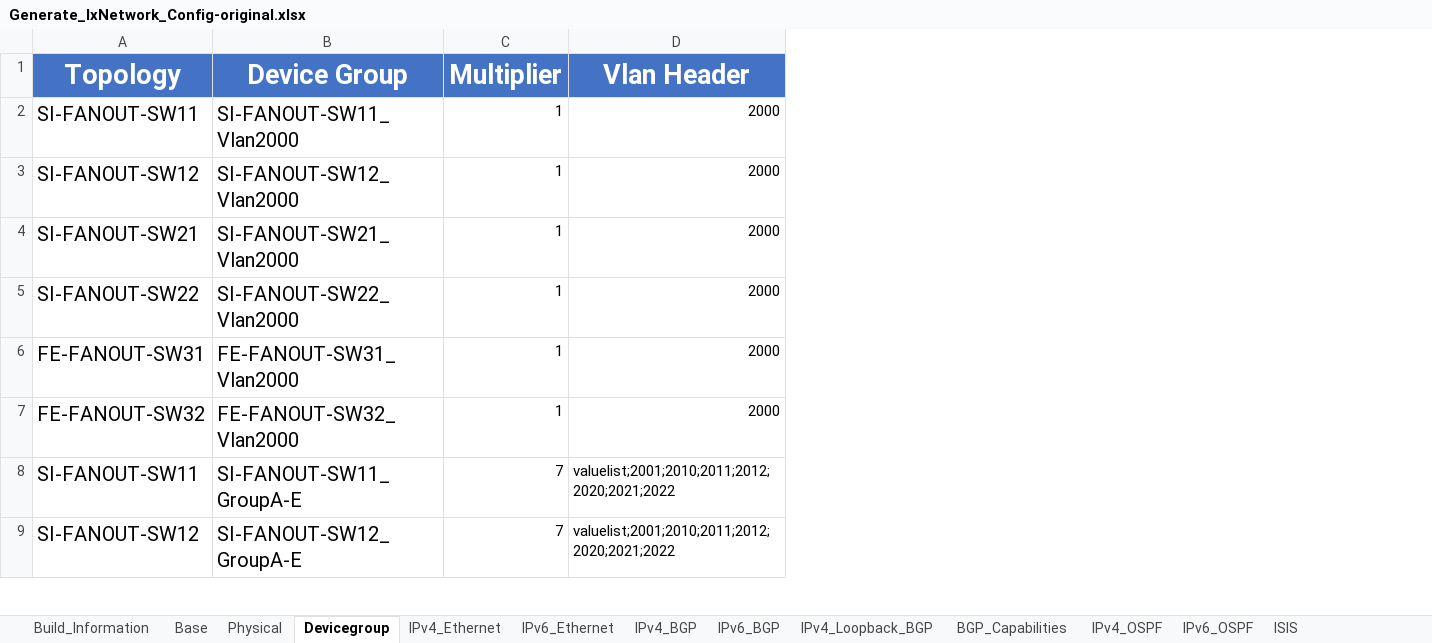
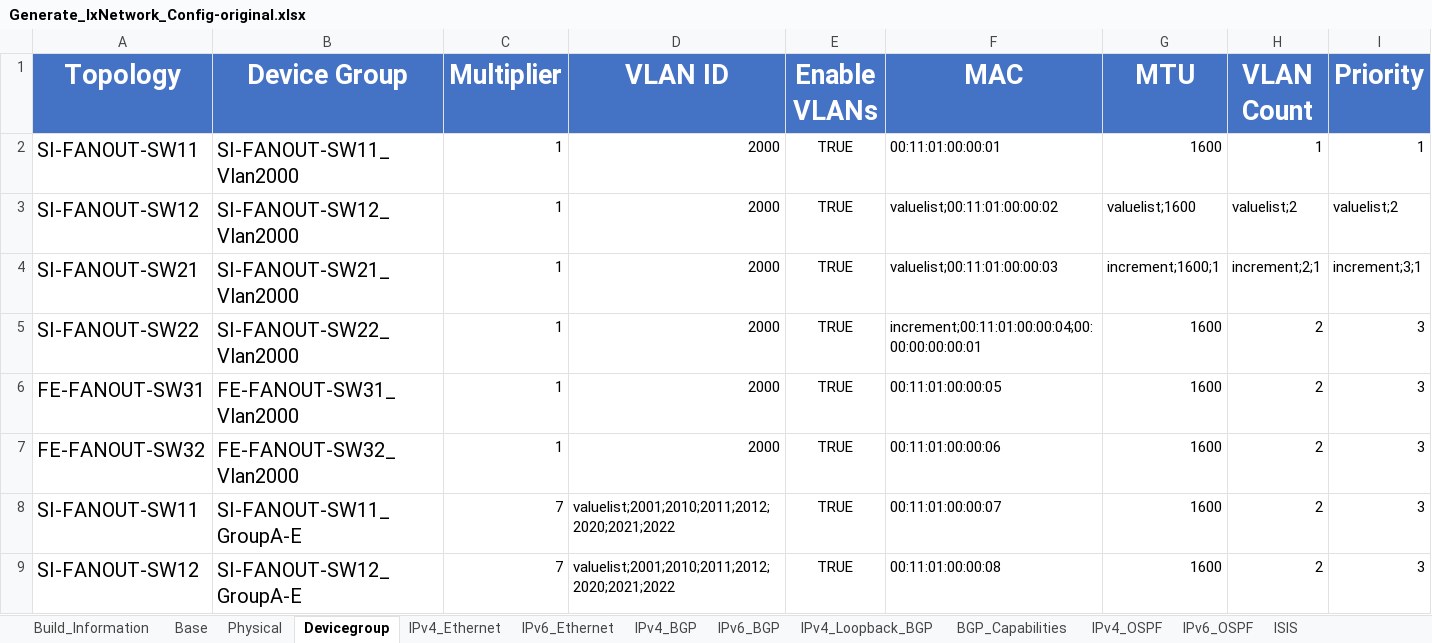
Before and after one commit to keysightgems/Bulk_configuration, an Excel workbook: Generate_IxNetwork_Config-original.xlsx, sheet Devicegroup, drawn as a sheet; only a part is shown; values as stored, in another font and other column widths than the file's, no borders; the diff names each change by its address in the sheet, - before the commit and + after, or states it on an @@ line.

Commit message:
Modified Excel sheet

```diff
--- a/Generate_IxNetwork_Config-original.xlsx (sheet Devicegroup)
+++ b/Generate_IxNetwork_Config-original.xlsx (sheet Devicegroup)
+column E (Enable VLANs), rows 2-9: all TRUE
+column F (MAC), rows 2-9: 00:11:01:00:00:01 | valuelist;00:11:01:00:00:02 | valuelist;00:11:01:00:00:03 | increment;00:11:01:00:00:04;00:00:00:00:00:01 | 00:11:01:00:00:05 | 00:11:01:00:00:06 | 00:11:01:00:00:07 | 00:11:01:00:00:08
+column G (MTU), rows 2-9: 1600 | valuelist;1600 | increment;1600;1 | 1600 | 1600 | 1600 | 1600 | 1600
+column H (VLAN Count), rows 2-9: 1 | valuelist;2 | increment;2;1 | 2 | 2 | 2 | 2 | 2
+column I (Priority), rows 2-9: 1 | valuelist;2 | increment;3;1 | 3 | 3 | 3 | 3 | 3
-D1: Vlan Header
+D1: VLAN ID
```
Also changed, not shown: sheet IPv4_BGP, sheet IPv6_BGP, sheet IPv4_OSPF, sheet IPv6_OSPF, sheet ISIS.
